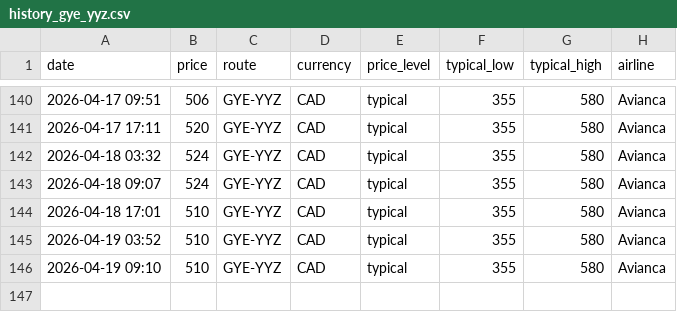
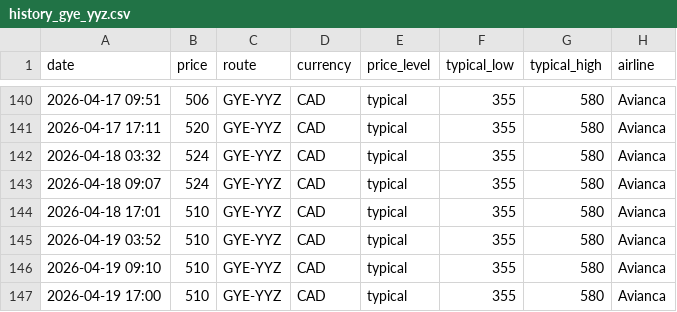
Before and after one commit to jacobmtools/flight-price-tracker, a CSV file: history_gye_yyz.csv, drawn as a sheet; only a part is shown, gaps mark what is left out; the diff names each change by its address in the sheet, - before the commit and + after, or states it on an @@ line.

```diff
--- a/history_gye_yyz.csv
+++ b/history_gye_yyz.csv
+row 147: 2026-04-19 17:00 | 510 | GYE-YYZ | CAD | typical | 355 | 580 | Avianca
```
